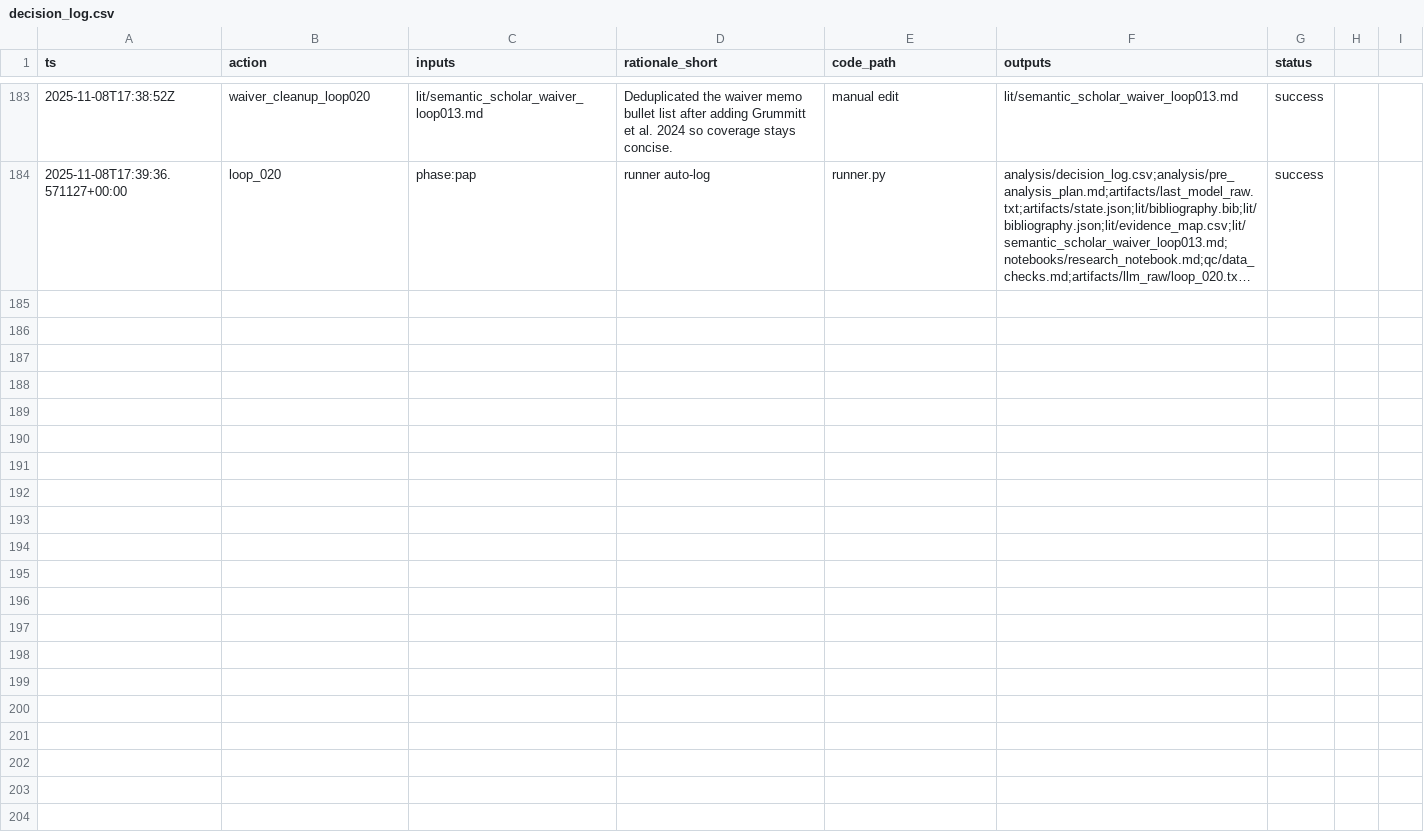
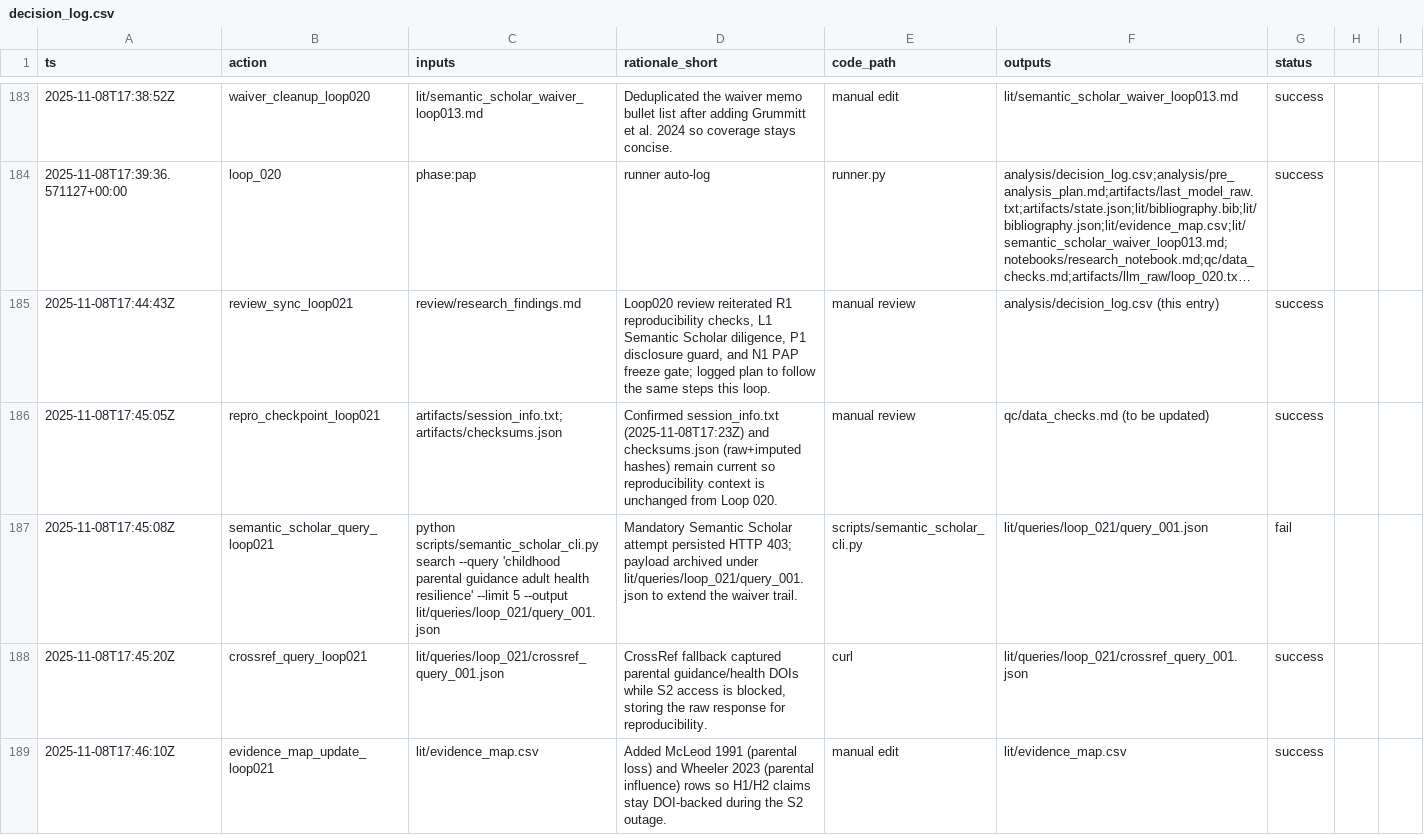
Before and after one commit to whp-wessel/ai_scientist, a CSV file: experiment_4b_aella_extensive_direct_edits_not_json/analysis/decision_log.csv, drawn as a sheet; only a part is shown, gaps mark what is left out; long unchanged cells end in …; the diff covers the shown part only; the diff names each change by its address in the sheet, - before the commit and + after, or states it on an @@ line.

Commit message:
chore: pre-run snapshot before loop 023 (2025-11-08T17:48:07Z)

```diff
--- a/experiment_4b_aella_extensive_direct_edits_not_json/analysis/decision_log.csv
+++ b/experiment_4b_aella_extensive_direct_edits_not_json/analysis/decision_log.csv
+row 185: 2025-11-08T17:44:43Z | review_sync_loop021 | review/research_findings.md | Loop020 review reiterated R1 reproducibility checks, L1 Semantic Scholar diligence, P1 disclosure guard, and N1 PAP freeze gate; logged plan to follow the same steps this loop. | manual review | analysis/decision_log.csv (this entry) | success
+row 186: 2025-11-08T17:45:05Z | repro_checkpoint_loop021 | artifacts/session_info.txt;artifacts/checksums.json | Confirmed session_info.txt (2025-11-08T17:23Z) and checksums.json (raw+imputed hashes) remain current so reproducibility context is unchanged from Loop 020. | manual review | qc/data_checks.md (to be updated) | success
+row 187: 2025-11-08T17:45:08Z | semantic_scholar_query_loop021 | python scripts/semantic_scholar_cli.py search --query 'childhood parental guidance adult health resilience' --limit 5 --output lit/queries/loop_021/query_001.json | Mandatory Semantic Scholar attempt persisted HTTP 403; payload archived under lit/queries/loop_021/query_001.json to extend the waiver trail. | scripts/semantic_scholar_cli.py | lit/queries/loop_021/query_001.json | fail
+row 188: 2025-11-08T17:45:20Z | crossref_query_loop021 | lit/queries/loop_021/crossref_query_001.json | CrossRef fallback captured parental guidance/health DOIs while S2 access is blocked, storing the raw response for reproducibility. | curl | lit/queries/loop_021/crossref_query_001.json | success
+row 189: 2025-11-08T17:46:10Z | evidence_map_update_loop021 | lit/evidence_map.csv | Added McLeod 1991 (parental loss) and Wheeler 2023 (parental influence) rows so H1/H2 claims stay DOI-backed during the S2 outage. | manual edit | lit/evidence_map.csv | success
```
Also changed, not shown: 5 added rows elsewhere in this file, experiment_4b_aella_extensive_direct_edits_not_json/lit/evidence_map.csv, 14 other files.
